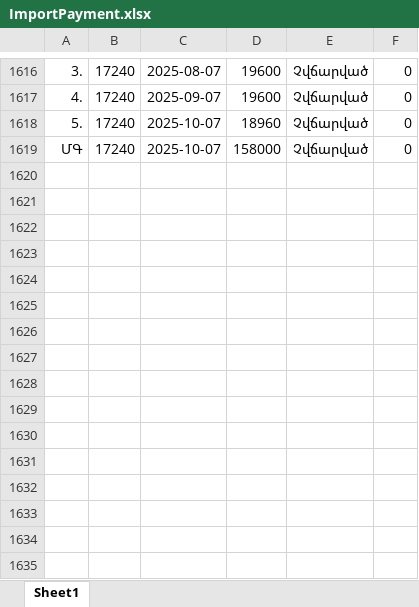
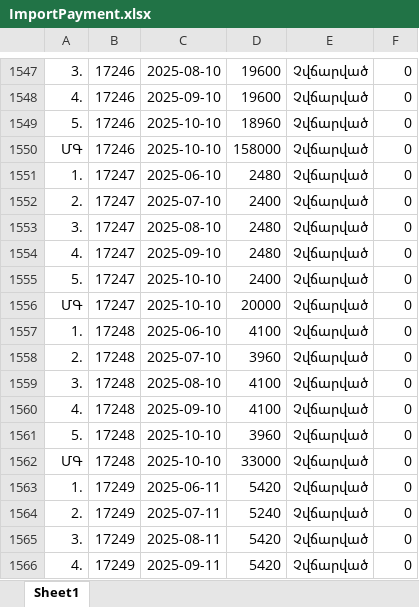
Before and after one commit to DevelopersBloom/DC_New_backend, an Excel workbook: ImportPayment.xlsx, sheet Sheet1, drawn as a sheet; only a part is shown, gaps mark what is left out; values as stored, in another font and other column widths than the file's, no borders; addresses are those after the commit; the diff covers the shown part only; the diff names each change by its address in the sheet, - before the commit and + after, or states it on an @@ line.

```diff
--- a/ImportPayment.xlsx (sheet Sheet1)
+++ b/ImportPayment.xlsx (sheet Sheet1)
-B1547:B1550: 17240
+B1547:B1550: 17246
-C1547: 2025-08-07
+C1547: 2025-08-10
-C1548: 2025-09-07
+C1548: 2025-09-10
-C1549:C1550: 2025-10-07
+C1549:C1550: 2025-10-10
+row 1551: 1. | 17247 | 2025-06-10 | 2480 | Չվճարված | 0
+row 1552: 2. | 17247 | 2025-07-10 | 2400 | Չվճարված | 0
+row 1553: 3. | 17247 | 2025-08-10 | 2480 | Չվճարված | 0
+row 1554: 4. | 17247 | 2025-09-10 | 2480 | Չվճարված | 0
+row 1555: 5. | 17247 | 2025-10-10 | 2400 | Չվճարված | 0
+row 1556: ՄԳ | 17247 | 2025-10-10 | 20000 | Չվճարված | 0
+row 1557: 1. | 17248 | 2025-06-10 | 4100 | Չվճարված | 0
+row 1558: 2. | 17248 | 2025-07-10 | 3960 | Չվճարված | 0
+row 1559: 3. | 17248 | 2025-08-10 | 4100 | Չվճարված | 0
+row 1560: 4. | 17248 | 2025-09-10 | 4100 | Չվճարված | 0
+row 1561: 5. | 17248 | 2025-10-10 | 3960 | Չվճարված | 0
+row 1562: ՄԳ | 17248 | 2025-10-10 | 33000 | Չվճարված | 0
+row 1563: 1. | 17249 | 2025-06-11 | 5420 | Չվճարված | 0
+row 1564: 2. | 17249 | 2025-07-11 | 5240 | Չվճարված | 0
+row 1565: 3. | 17249 | 2025-08-11 | 5420 | Չվճարված | 0
+row 1566: 4. | 17249 | 2025-09-11 | 5420 | Չվճարված | 0
```
Also changed, not shown: 32 added rows, 87 removed rows and 25 edited cells elsewhere in this sheet, ImportContract.xlsx.
